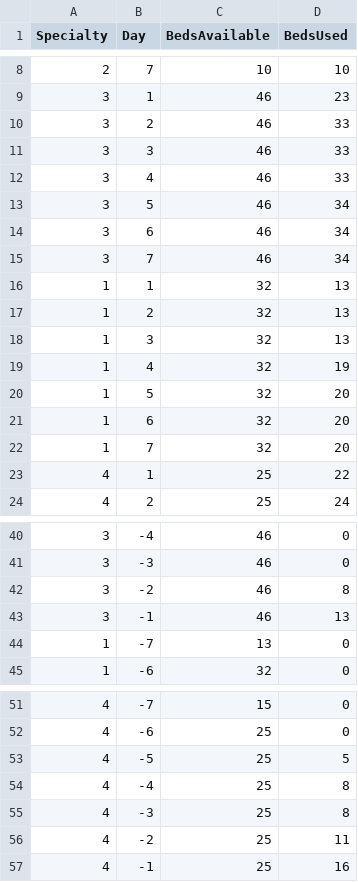
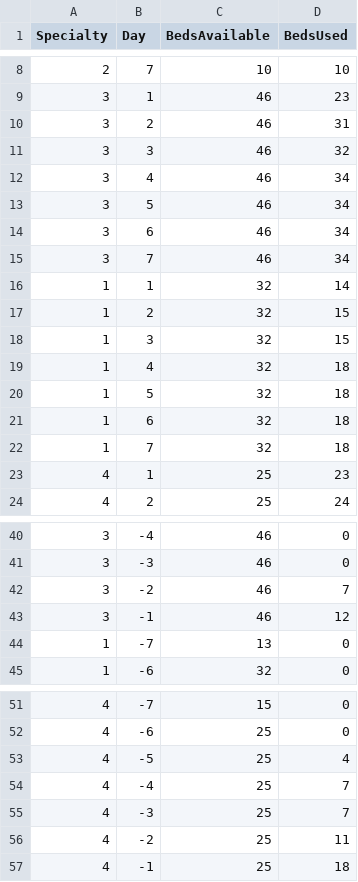
Before and after one commit to mosenco/WebApp, a CSV file: visualization/dati/sanremoLettiOPT.csv, drawn as a sheet; only a part is shown, gaps mark what is left out.

```diff
--- a/visualization/dati/sanremoLettiOPT.csv
+++ b/visualization/dati/sanremoLettiOPT.csv
@@ -9,5 +9,5 @@ Specialty,Day,BedsAvailable,BedsUsed
 3,1,46,23
-3,2,46,33
-3,3,46,33
-3,4,46,33
+3,2,46,31
+3,3,46,32
+3,4,46,34
 3,5,46,34
@@ -15,10 +15,10 @@ Specialty,Day,BedsAvailable,BedsUsed
 3,7,46,34
-1,1,32,13
-1,2,32,13
-1,3,32,13
-1,4,32,19
-1,5,32,20
-1,6,32,20
-1,7,32,20
-4,1,25,22
+1,1,32,14
+1,2,32,15
+1,3,32,15
+1,4,32,18
+1,5,32,18
+1,6,32,18
+1,7,32,18
+4,1,25,23
 4,2,25,24
@@ -41,4 +41,4 @@ Specialty,Day,BedsAvailable,BedsUsed
 3,-3,46,0
-3,-2,46,8
-3,-1,46,13
+3,-2,46,7
+3,-1,46,12
 1,-7,13,0
@@ -52,6 +52,6 @@ Specialty,Day,BedsAvailable,BedsUsed
 4,-6,25,0
-4,-5,25,5
-4,-4,25,8
-4,-3,25,8
+4,-5,25,4
+4,-4,25,7
+4,-3,25,7
 4,-2,25,11
-4,-1,25,16
+4,-1,25,18
```
Also changed, not shown: visualization/dati/2sanremoLettiOPT.csv, visualization/dati/2sanremoOPT.csv, 12 other files.
